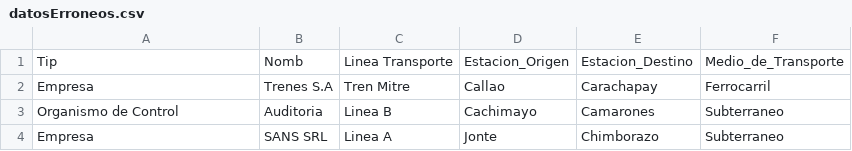
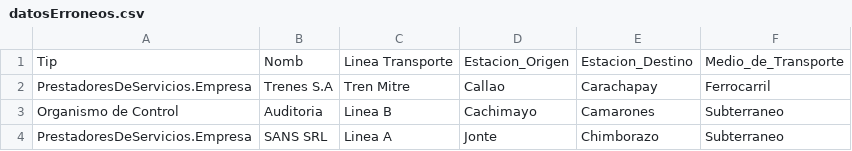
Before and after one commit to LucasBarr99/DDS-K3002-Grupo7-TPANUAL, a CSV file: src/main/java/CargaDeDatosCSV/datosErroneos.csv, drawn as a sheet.

```diff
--- a/src/main/java/CargaDeDatosCSV/datosErroneos.csv
+++ b/src/main/java/CargaDeDatosCSV/datosErroneos.csv
@@ -1,4 +1,4 @@
 Tip,Nomb,Linea Transporte,Estacion_Origen,Estacion_Destino,Medio_de_Transporte
-Empresa,Trenes S.A,Tren Mitre,Callao,Carachapay,Ferrocarril
+PrestadoresDeServicios.Empresa,Trenes S.A,Tren Mitre,Callao,Carachapay,Ferrocarril
 Organismo de Control,Auditoria,Linea B,Cachimayo,Camarones,Subterraneo
-Empresa,SANS SRL,Linea A,Jonte,Chimborazo,Subterraneo
+PrestadoresDeServicios.Empresa,SANS SRL,Linea A,Jonte,Chimborazo,Subterraneo
```
Also changed, not shown: 45 other files.
